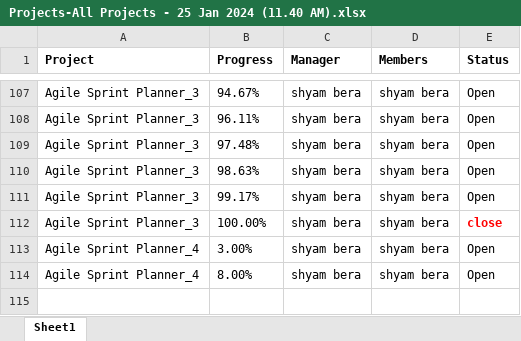
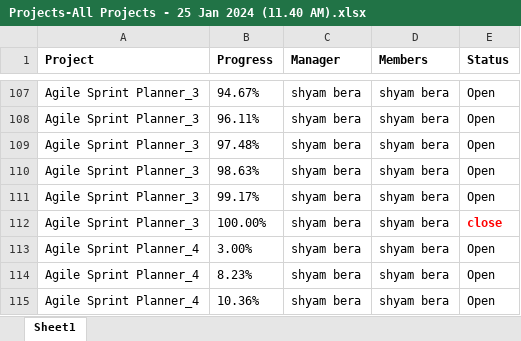
Before and after one commit to shyambera/Sxis, an Excel workbook: Projects-All Projects - 25 Jan 2024 (11.40 AM).xlsx, sheet Sheet1, drawn as a sheet; only a part is shown, gaps mark what is left out; values as stored, in another font and other column widths than the file's, no borders; the diff names each change by its address in the sheet, - before the commit and + after, or states it on an @@ line.

Commit message:
Task 113
Insert the data with R2_U2&5

```diff
--- a/Projects-All Projects - 25 Jan 2024 (11.40 AM).xlsx (sheet Sheet1)
+++ b/Projects-All Projects - 25 Jan 2024 (11.40 AM).xlsx (sheet Sheet1)
-B114 (Progress): 8.00%
+B114 (Progress): 8.23%
+row 115: Agile Sprint Planner_4 | 10.36% | shyam bera | shyam bera | Open
```
